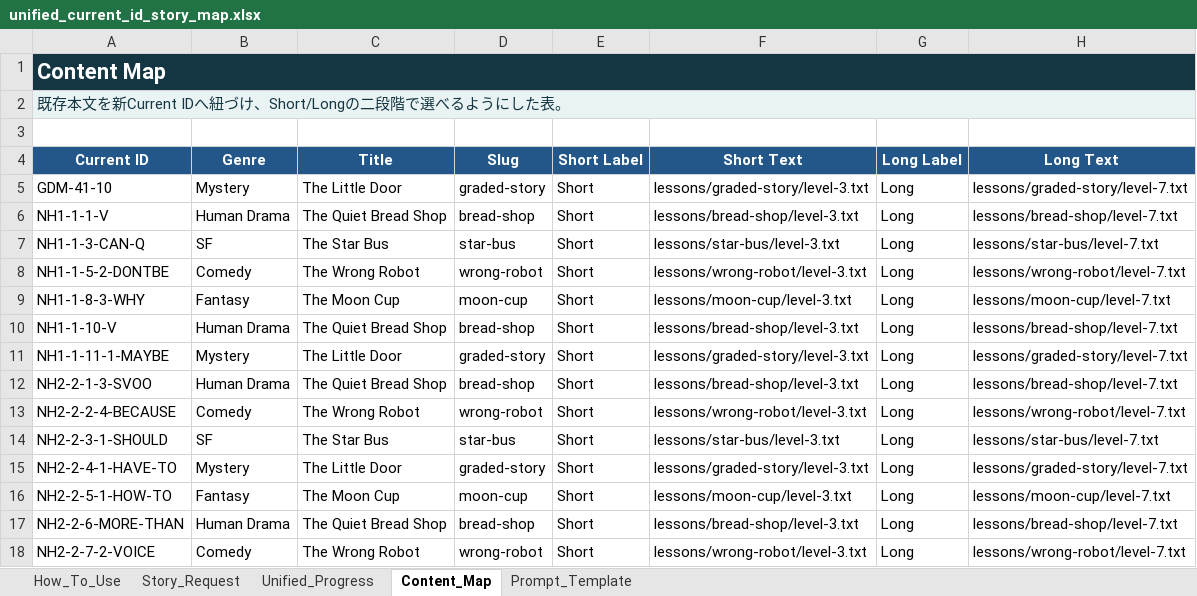
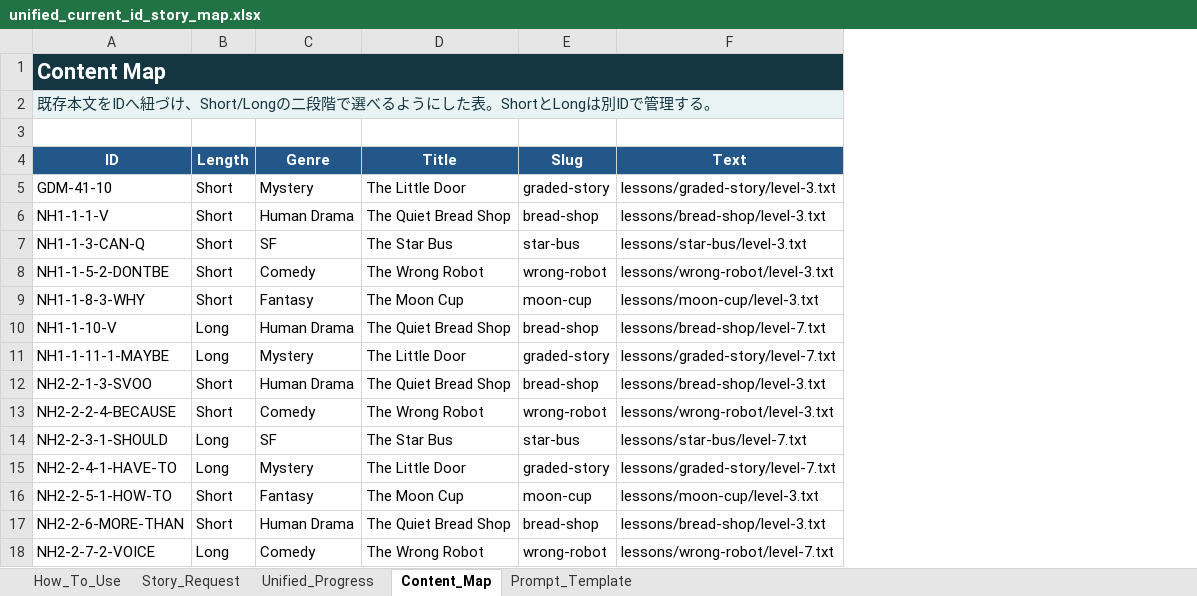
Before and after one commit to gdmeigo/reading, an Excel workbook: outputs/progress-map/unified_current_id_story_map.xlsx, sheet Content_Map, drawn as a sheet; values as stored, in another font and other column widths than the file's, no borders; removed rows and columns are numbered as before the commit, all else as after; the diff names each change by its address in the sheet, - before the commit and + after, or states it on an @@ line.

Commit message:
Separate short and long ID mappings

```diff
--- a/outputs/progress-map/unified_current_id_story_map.xlsx (sheet Content_Map)
+++ b/outputs/progress-map/unified_current_id_story_map.xlsx (sheet Content_Map)
+column B (Length), rows 5-18: Short | Short | Short | Short | Short | Long | Long | Short | Short | Long | Long | Short | Short | Long
-column E (Short Label), rows 5-18: all Short
-column G (Long Label), rows 5-18: all Long
-column H (Long Text), rows 5-18: lessons/graded-story/level-7.txt | lessons/bread-shop/level-7.txt | lessons/star-bus/level-7.txt | lessons/wrong-robot/level-7.txt | lessons/moon-cup/level-7.txt | lessons/bread-shop/level-7.txt | lessons/graded-story/level-7.txt | lessons/bread-shop/level-7.txt | lessons/wrong-robot/level-7.txt | lessons/star-bus/level-7.txt | lessons/graded-story/level-7.txt | lessons/moon-cup/level-7.txt | lessons/bread-shop/level-7.txt | lessons/wrong-robot/level-7.txt
-A2 (ID): …存本文を新Current IDへ紐づけ、Short/Longの二段階で選べるようにした表。
+A2 (ID): …存本文をIDへ紐づけ、Short/Longの二段階で選べるようにした表。ShortとLongは別IDで管理する。
-A4: Current ID
+A4: ID
-F4: Short Text
+F4: Text
-F10 (Text): lessons/bread-shop/level-3.txt
+F10 (Text): lessons/bread-shop/level-7.txt
-F11 (Text): lessons/graded-story/level-3.txt
+F11 (Text): lessons/graded-story/level-7.txt
-F14 (Text): lessons/star-bus/level-3.txt
+F14 (Text): lessons/star-bus/level-7.txt
-F15 (Text): lessons/graded-story/level-3.txt
+F15 (Text): lessons/graded-story/level-7.txt
-F18 (Text): lessons/wrong-robot/level-3.txt
+F18 (Text): lessons/wrong-robot/level-7.txt
```
Also changed, not shown: sheet How_To_Use, sheet Prompt_Template, sheet Story_Request, sheet Unified_Progress, 20 other files.
